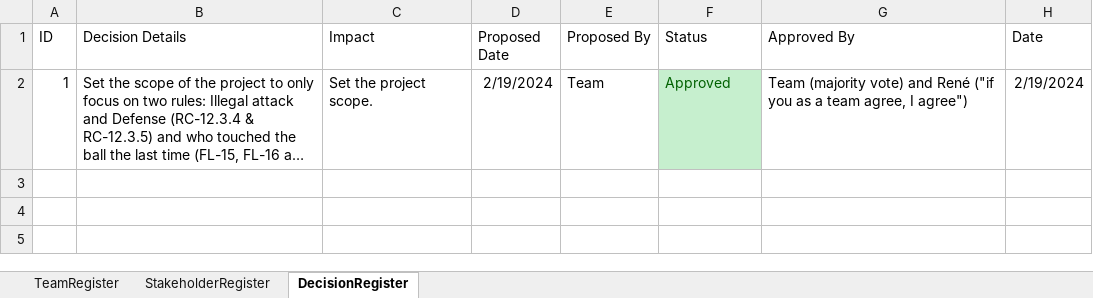
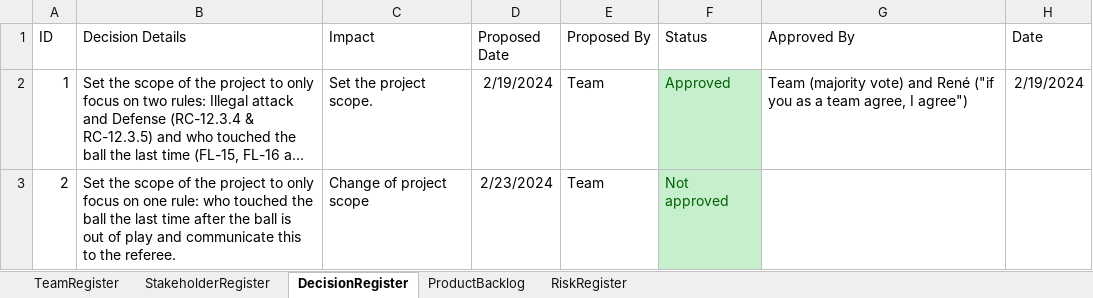
Before and after one commit to KareemGhedan/MSD-AutoRef-2023, an Excel workbook: Registers/Registers.xlsx, sheet DecisionRegister, drawn as a sheet; long unchanged cells end in …; values as stored, in another font and other column widths than the file's, no borders; table styles not drawn; the diff names each change by its address in the sheet, - before the commit and + after, or states it on an @@ line.

```diff
--- a/Registers/Registers.xlsx (sheet DecisionRegister)
+++ b/Registers/Registers.xlsx (sheet DecisionRegister)
+sheet tab: ProductBacklog
+sheet tab: RiskRegister
+row 3: 2 | Set the scope of the project to only focus on one rule: who touched the ball the last time after the ball is out of play and communicate this to the referee. | Change of project scope | 2/23/2024 | Team | Not approved
```
